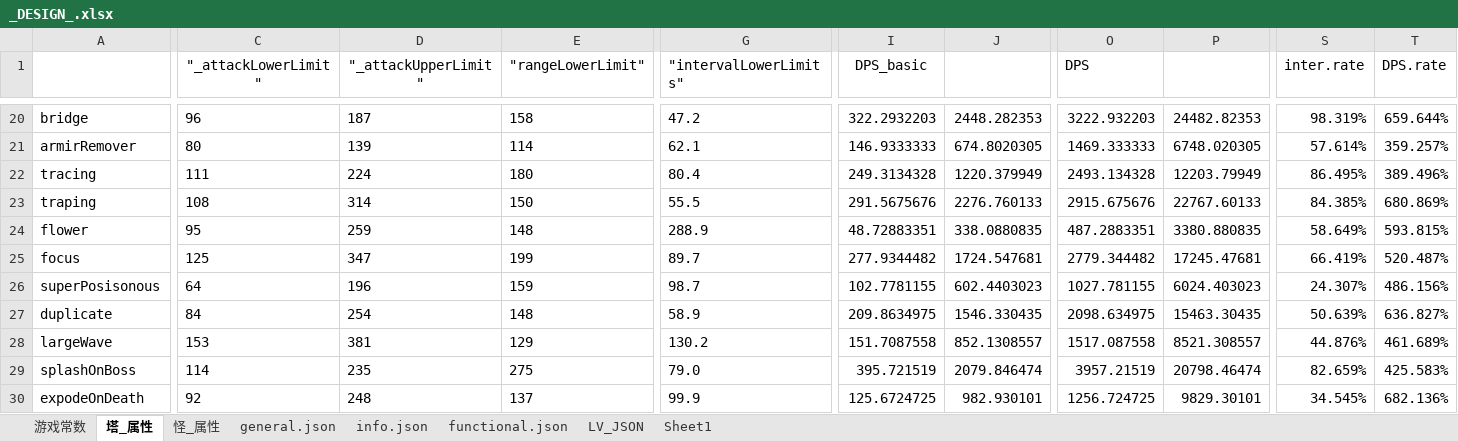
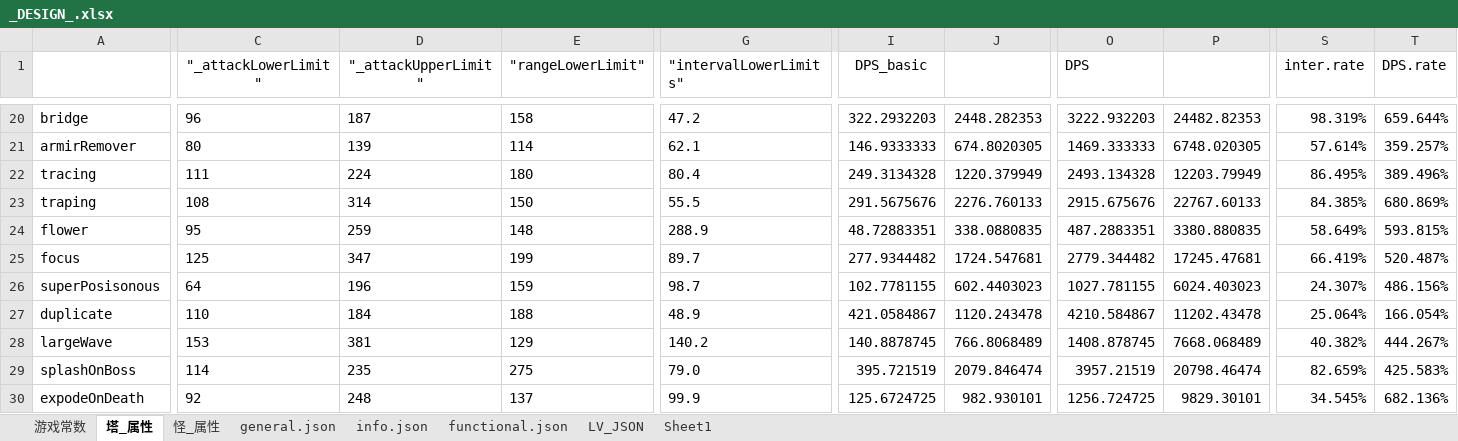
Before and after one commit to Crasader/ColorDefence, an Excel workbook: _DESIGN_.xlsx, sheet 塔_属性, drawn as a sheet; only a part is shown, gaps mark what is left out; values as stored, in another font and other column widths than the file's, no borders; conditional formats not drawn; the diff covers the shown part only; the diff names each change by its address in the sheet, - before the commit and + after, or states it on an @@ line.

```diff
--- a/_DESIGN_.xlsx (sheet 塔_属性)
+++ b/_DESIGN_.xlsx (sheet 塔_属性)
-C27 ("_attackLowerLimit"): 84
+C27 ("_attackLowerLimit"): 110
-D27 ("_attackUpperLimit"): 254
+D27 ("_attackUpperLimit"): 184
-E27 ("rangeLowerLimit"): 148
+E27 ("rangeLowerLimit"): 188
-G27 ("intervalLowerLimits"): 58.9
+G27 ("intervalLowerLimits"): 48.9
-I27 (DPS_basic): 209.8634975
+I27 (DPS_basic): 421.0584867
-J27: 1546.330435
+J27: 1120.243478
-O27 (DPS): 2098.634975
+O27 (DPS): 4210.584867
-P27: 15463.30435
+P27: 11202.43478
-S27 (inter.rate): 50.639%
+S27 (inter.rate): 25.064%
-T27 (DPS.rate): 636.827%
+T27 (DPS.rate): 166.054%
-G28 ("intervalLowerLimits"): 130.2
+G28 ("intervalLowerLimits"): 140.2
-I28 (DPS_basic): 151.7087558
+I28 (DPS_basic): 140.8878745
-J28: 852.1308557
+J28: 766.8068489
-O28 (DPS): 1517.087558
+O28 (DPS): 1408.878745
-P28: 8521.308557
+P28: 7668.068489
-S28 (inter.rate): 44.876%
+S28 (inter.rate): 40.382%
-T28 (DPS.rate): 461.689%
+T28 (DPS.rate): 444.267%
```
Also changed, not shown: 39 edited cells elsewhere in this sheet, sheet general.json, charts or pictures, 19 other files.
